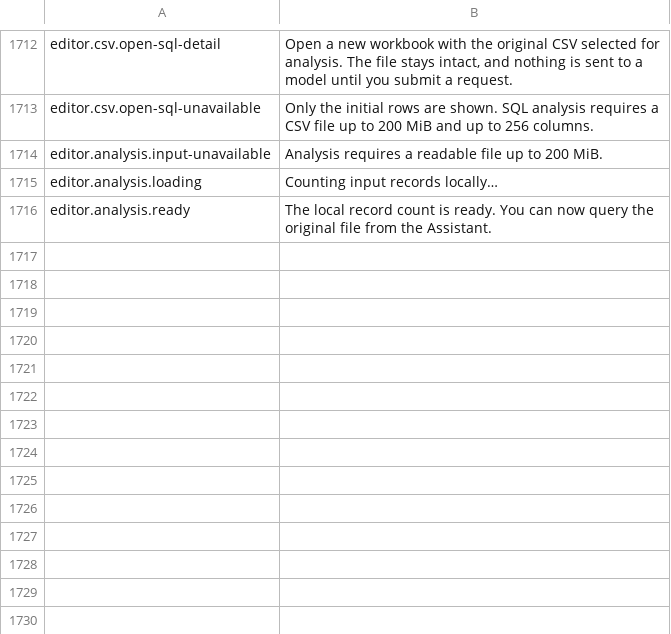
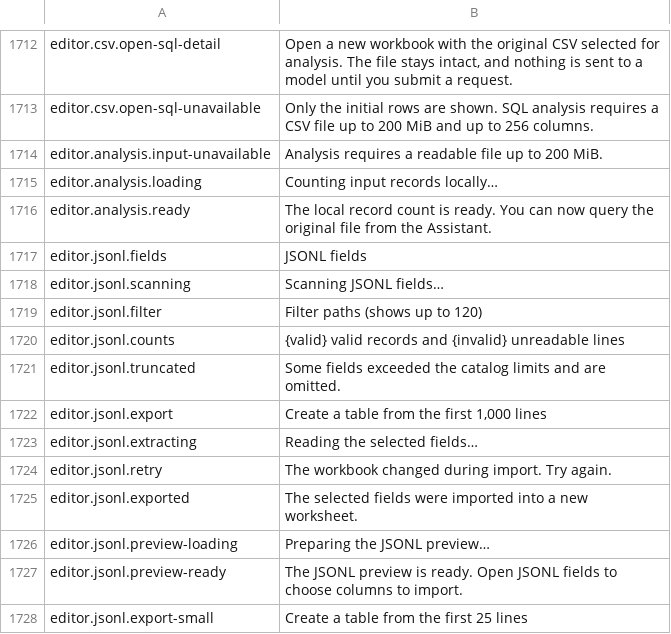
Before and after one commit to masanork/ibis-office, a TSV file: crates/ibis-office-base/i18n/en/shell.tsv, drawn as a sheet; only a part is shown, gaps mark what is left out; the diff names each change by its address in the sheet, - before the commit and + after, or states it on an @@ line.

```diff
--- a/crates/ibis-office-base/i18n/en/shell.tsv
+++ b/crates/ibis-office-base/i18n/en/shell.tsv
+row 1717: editor.jsonl.fields | JSONL fields
+row 1718: editor.jsonl.scanning | Scanning JSONL fields…
+row 1719: editor.jsonl.filter | Filter paths (shows up to 120)
+row 1720: editor.jsonl.counts | {valid} valid records and {invalid} unreadable lines
+row 1721: editor.jsonl.truncated | Some fields exceeded the catalog limits and are omitted.
+row 1722: editor.jsonl.export | Create a table from the first 1,000 lines
+row 1723: editor.jsonl.extracting | Reading the selected fields…
+row 1724: editor.jsonl.retry | The workbook changed during import. Try again.
+row 1725: editor.jsonl.exported | The selected fields were imported into a new worksheet.
+row 1726: editor.jsonl.preview-loading | Preparing the JSONL preview…
+row 1727: editor.jsonl.preview-ready | The JSONL preview is ready. Open JSONL fields to choose columns to import.
+row 1728: editor.jsonl.export-small | Create a table from the first 25 lines
```
Also changed, not shown: crates/ibis-office-base/i18n/ja/shell.tsv, 7 other files.
